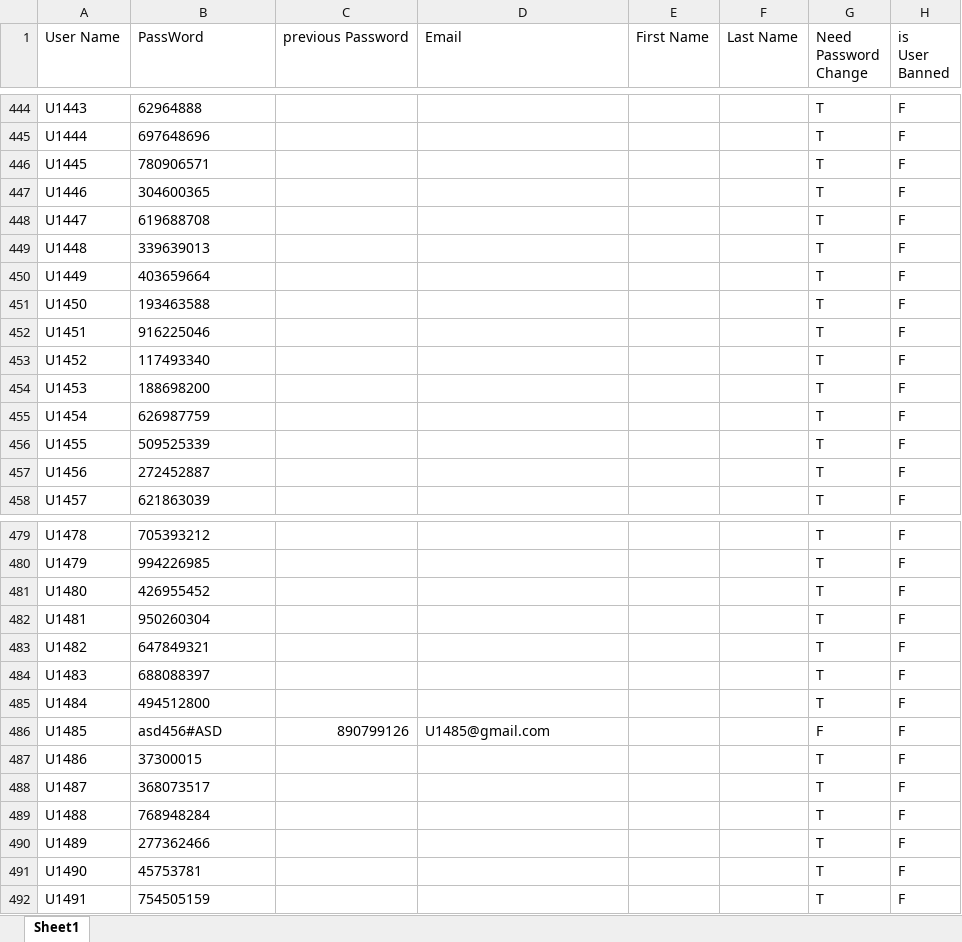
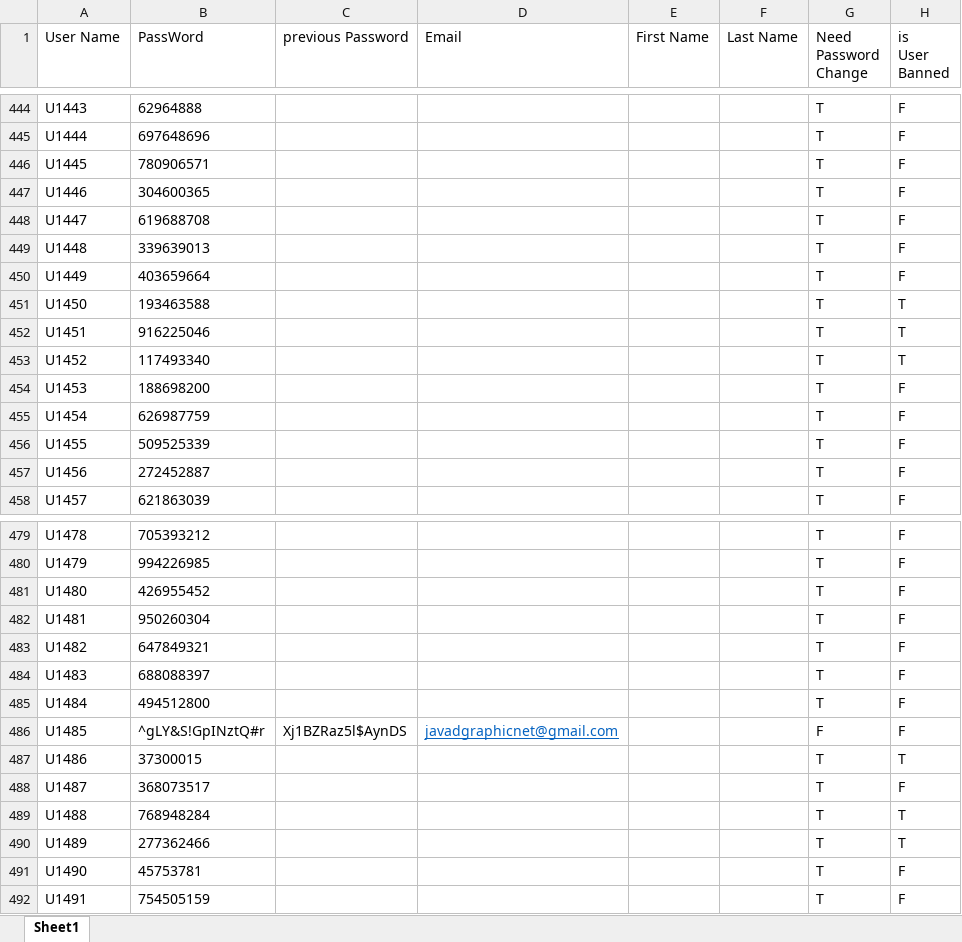
Before and after one commit to mjavadtatari/mini-os-project, an Excel workbook: Users.xlsx, sheet Sheet1, drawn as a sheet; only a part is shown, gaps mark what is left out; values as stored, in another font and other column widths than the file's, no borders; the diff names each change by its address in the sheet, - before the commit and + after, or states it on an @@ line.

```diff
--- a/Users.xlsx (sheet Sheet1)
+++ b/Users.xlsx (sheet Sheet1)
-H451:H453 (is User Banned): F
+H451:H453 (is User Banned): T
-B486 (PassWord): asd456#ASD
+B486 (PassWord): ^gLY&S!GpINztQ#r
-C486 (previous Password): 890799126
+C486 (previous Password): Xj1BZRaz5l$AynDS
-D486 (Email): U1485@gmail.com
+D486 (Email): javadgraphicnet@gmail.com
@@ D486 underline: off → on, text colour: black → #0563C1 @@
-H487 (is User Banned): F
+H487 (is User Banned): T
-H489:H490 (is User Banned): F
+H489:H490 (is User Banned): T
```
Also changed, not shown: root/administrator/logs_file.xlsx, 3 other files.
